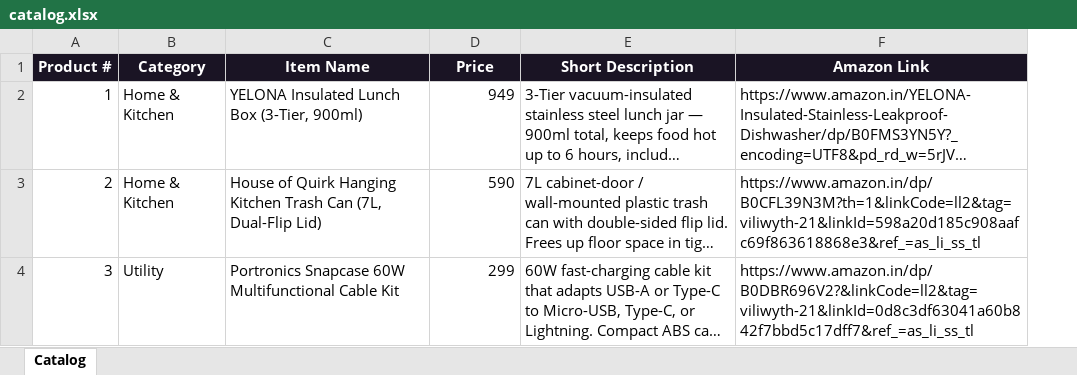
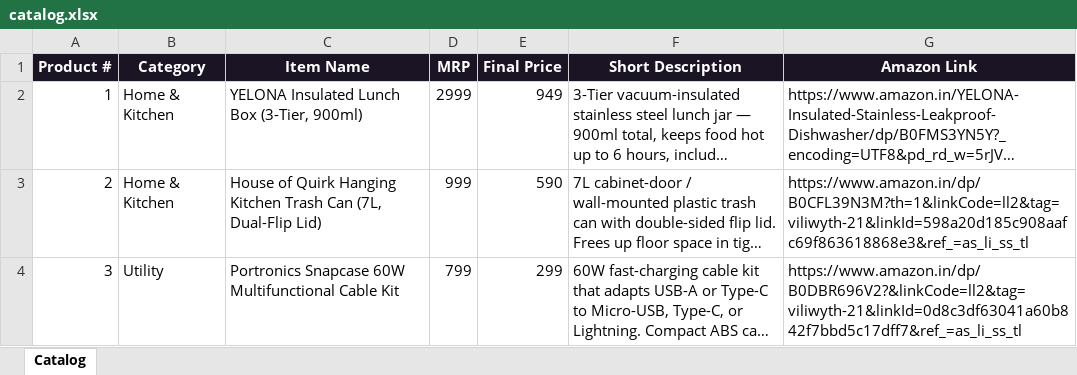
Before and after one commit to Viliwyth/DailyBugleDeals, an Excel workbook: Assets/Product Catalog/catalog.xlsx, sheet Catalog, drawn as a sheet; long unchanged cells end in …; values as stored, in another font and other column widths than the file's, no borders; addresses are those after the commit; the diff names each change by its address in the sheet, - before the commit and + after, or states it on an @@ line.

Commit message:
Add pricing structure to product cards and modals

```diff
--- a/Assets/Product Catalog/catalog.xlsx (sheet Catalog)
+++ b/Assets/Product Catalog/catalog.xlsx (sheet Catalog)
+column D (MRP), rows 2-4: 2999 | 999 | 799
-E1: Price
+E1: Final Price
```
Also changed, not shown: 2 other files.
